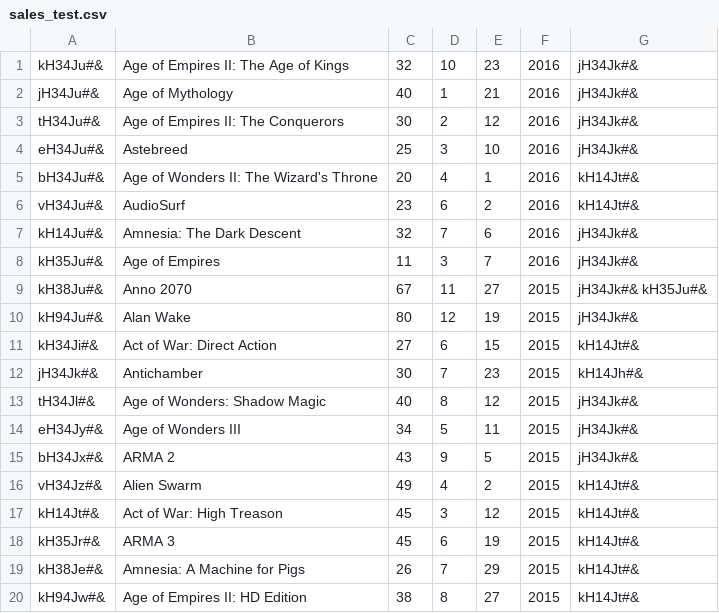
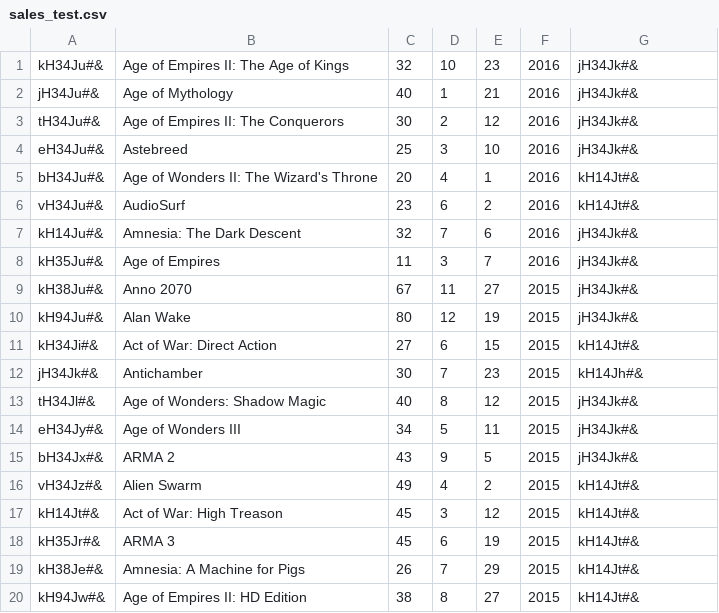
Before and after one commit to CodecoolKRK20173/erp-mvc-pawel-wojtek-wojtek, a CSV file: model/sales/sales_test.csv, drawn as a sheet.

Commit message:
Tests

```diff
--- a/model/sales/sales_test.csv
+++ b/model/sales/sales_test.csv
@@ -8,3 +8,3 @@ kH14Ju#&;Amnesia: The Dark Descent;32;7;6;2016;jH34Jk#&
 kH35Ju#&;Age of Empires;11;3;7;2016;jH34Jk#&
-kH38Ju#&;Anno 2070;67;11;27;2015;jH34Jk#& kH35Ju#&
+kH38Ju#&;Anno 2070;67;11;27;2015;jH34Jk#&
 kH94Ju#&;Alan Wake;80;12;19;2015;jH34Jk#&
```
Also changed, not shown: 5 other files.
